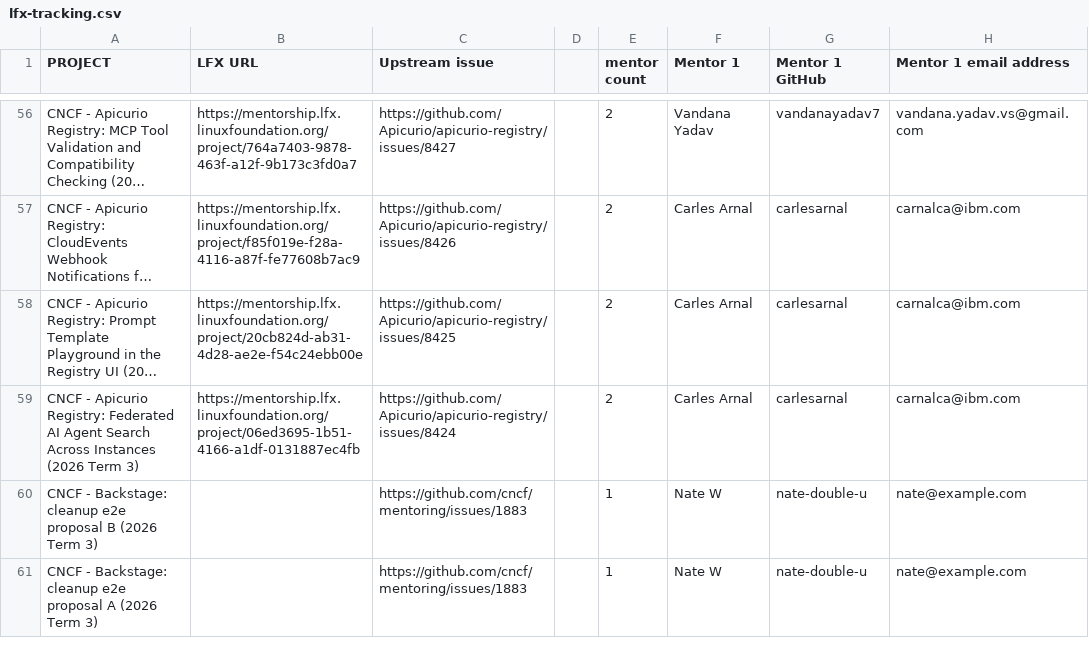
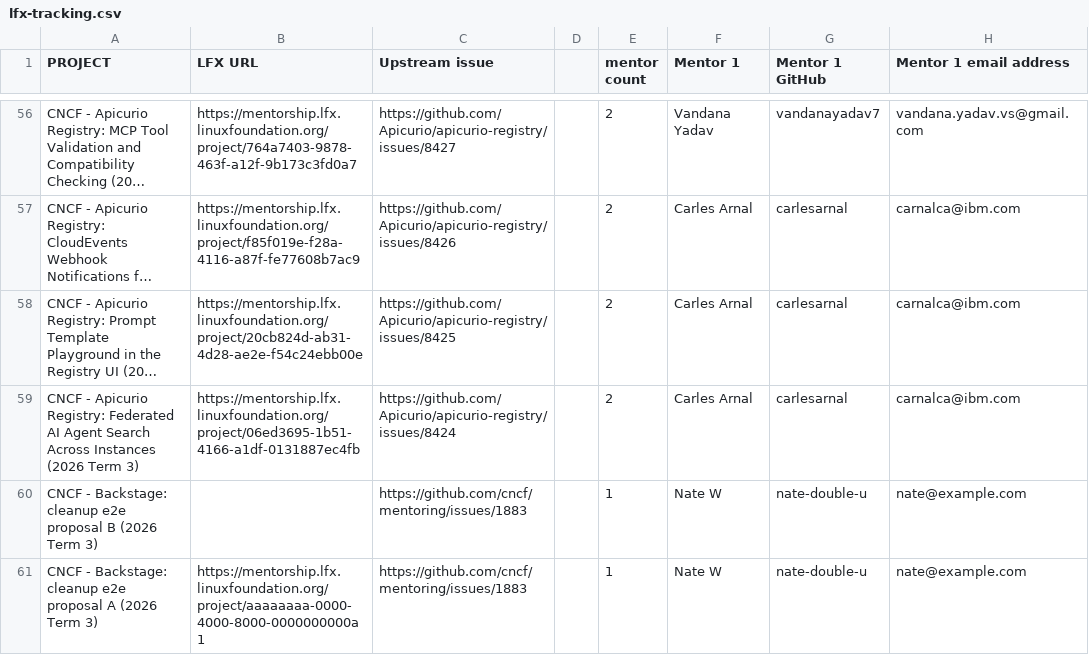
Before and after one commit to nate-double-u/cncf-mentoring, a CSV file: programs/lfx-mentorship/2026/03-Sep-Nov/lfx-tracking.csv, drawn as a sheet; only a part is shown, gaps mark what is left out; long unchanged cells end in …; the diff names each change by its address in the sheet, - before the commit and + after, or states it on an @@ line.

```diff
--- a/programs/lfx-mentorship/2026/03-Sep-Nov/lfx-tracking.csv
+++ b/programs/lfx-mentorship/2026/03-Sep-Nov/lfx-tracking.csv
-B61 (LFX URL): (empty)
+B61 (LFX URL): https://mentorship.lfx.linuxfoundation.org/project/aaaaaaaa-0000-4000-8000-0000000000a1
```
Also changed, not shown: 2 other files.
